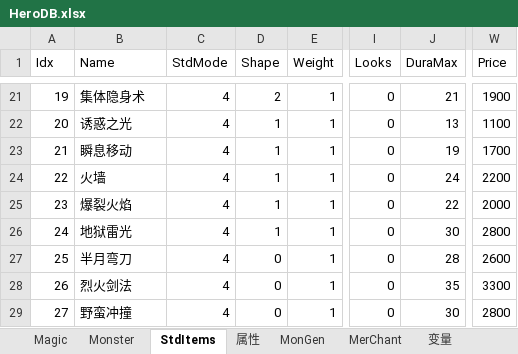
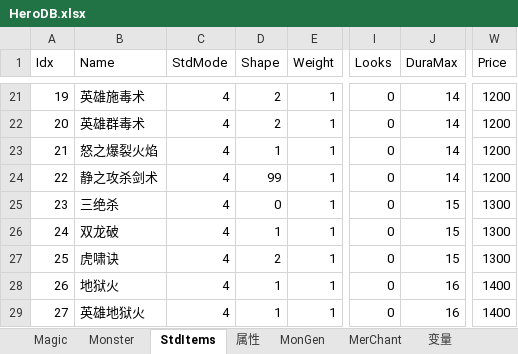
Before and after one commit to smartwalle/mirserver180v2, an Excel workbook: Mud2/DB/HeroDB.xlsx, sheet StdItems, drawn as a sheet; only a part is shown, gaps mark what is left out; values as stored, in another font and other column widths than the file's, no borders; the diff covers the shown part only; the diff names each change by its address in the sheet, - before the commit and + after, or states it on an @@ line.

```diff
--- a/Mud2/DB/HeroDB.xlsx (sheet StdItems)
+++ b/Mud2/DB/HeroDB.xlsx (sheet StdItems)
-B21 (Name): 集体隐身术
+B21 (Name): 英雄施毒术
-J21 (DuraMax): 21
+J21 (DuraMax): 14
-W21 (Price): 1900
+W21 (Price): 1200
-B22 (Name): 诱惑之光
+B22 (Name): 英雄群毒术
-D22 (Shape): 1
+D22 (Shape): 2
-J22 (DuraMax): 13
+J22 (DuraMax): 14
-W22 (Price): 1100
+W22 (Price): 1200
-B23 (Name): 瞬息移动
+B23 (Name): 怒之爆裂火焰
-J23 (DuraMax): 19
+J23 (DuraMax): 14
-W23 (Price): 1700
+W23 (Price): 1200
-B24 (Name): 火墙
+B24 (Name): 静之攻杀剑术
-D24 (Shape): 1
+D24 (Shape): 99
-J24 (DuraMax): 24
+J24 (DuraMax): 14
-W24 (Price): 2200
+W24 (Price): 1200
-B25 (Name): 爆裂火焰
+B25 (Name): 三绝杀
-D25 (Shape): 1
+D25 (Shape): 0
-J25 (DuraMax): 22
+J25 (DuraMax): 15
-W25 (Price): 2000
+W25 (Price): 1300
-B26 (Name): 地狱雷光
+B26 (Name): 双龙破
-J26 (DuraMax): 30
+J26 (DuraMax): 15
-W26 (Price): 2800
+W26 (Price): 1300
-B27 (Name): 半月弯刀
+B27 (Name): 虎啸诀
-D27 (Shape): 0
+D27 (Shape): 2
-J27 (DuraMax): 28
+J27 (DuraMax): 15
-W27 (Price): 2600
+W27 (Price): 1300
-B28 (Name): 烈火剑法
+B28 (Name): 地狱火
-D28:D29 (Shape): 0
+D28:D29 (Shape): 1
-J28 (DuraMax): 35
+J28 (DuraMax): 16
-W28 (Price): 3300
+W28 (Price): 1400
-B29 (Name): 野蛮冲撞
+B29 (Name): 英雄地狱火
-J29 (DuraMax): 30
+J29 (DuraMax): 16
-W29 (Price): 2800
+W29 (Price): 1400
```
Also changed, not shown: 943 edited cells elsewhere in this sheet, sheet Magic, 27 other files.
